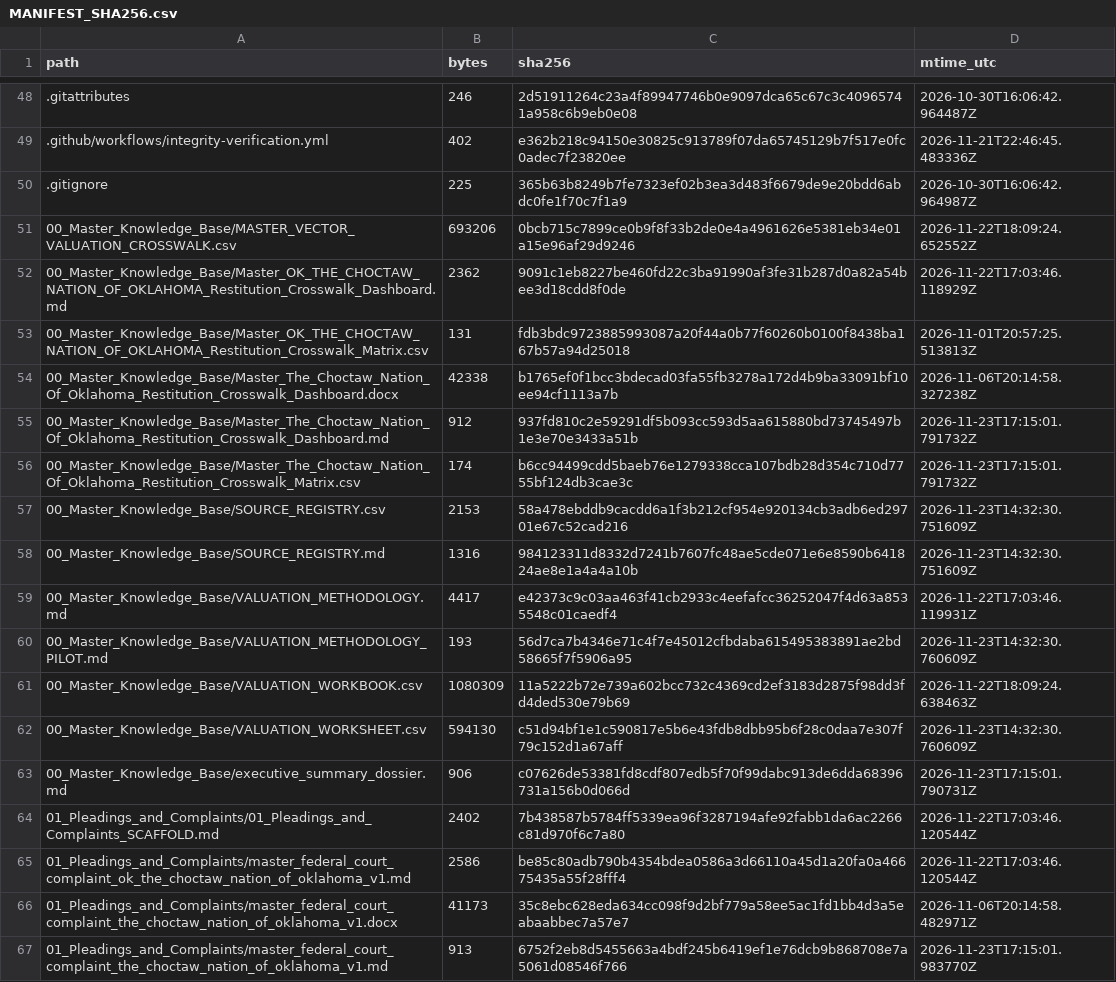
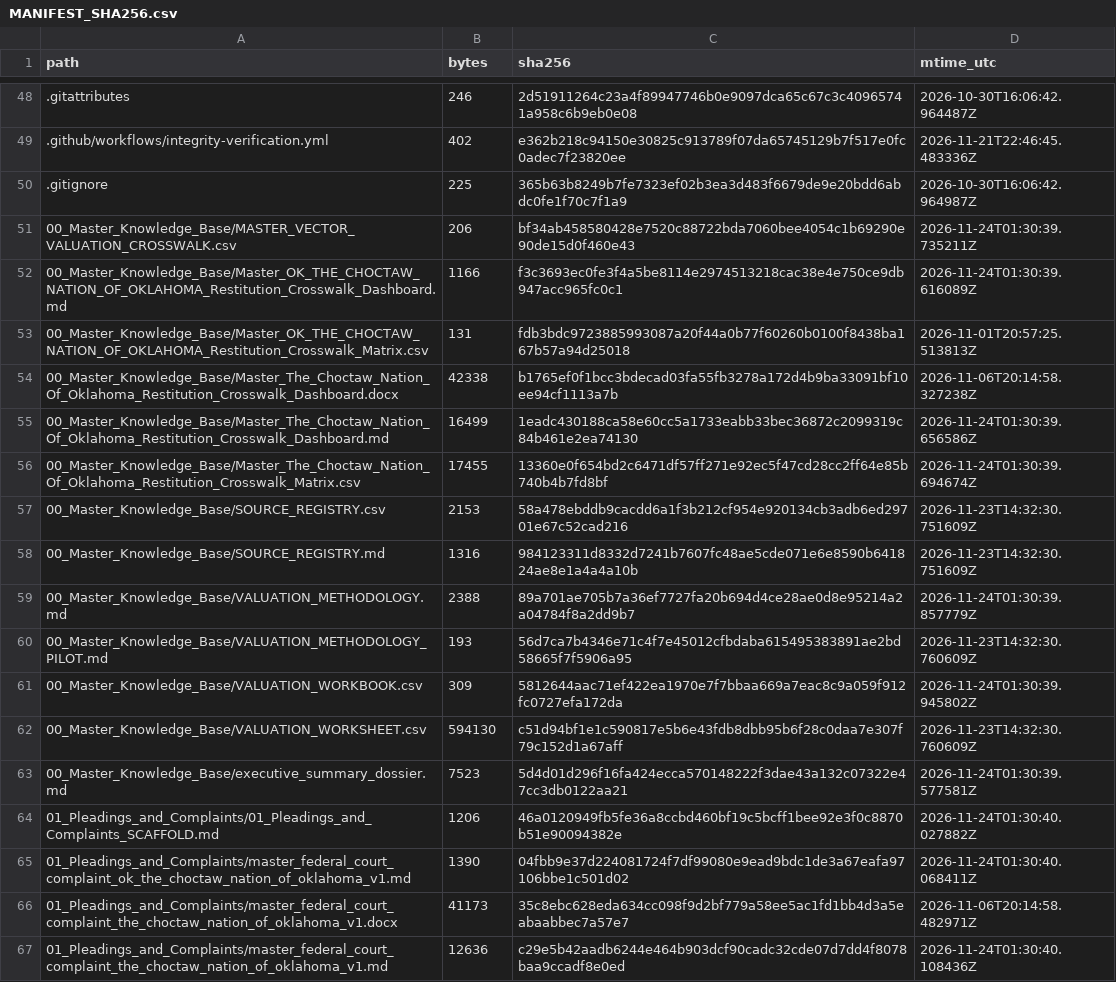
Before and after one commit to GlobalRestitutionAlliance/turtle-island-us-ok-the-choctaw-nation-of-oklahoma-master-litigation, a CSV file: 99_Archives_and_Manifests/MANIFEST_SHA256.csv, drawn as a sheet; only a part is shown, gaps mark what is left out; the diff covers the shown part only.

```diff
--- a/99_Archives_and_Manifests/MANIFEST_SHA256.csv
+++ b/99_Archives_and_Manifests/MANIFEST_SHA256.csv
@@ -50,18 +50,18 @@ path,bytes,sha256,mtime_utc
 .gitignore,225,365b63b8249b7fe7323ef02b3ea3d483f6679de9e20bdd6abdc0fe1f70c7f1a9,2026-10-30T16:06:42.964987Z
-00_Master_Knowledge_Base/MASTER_VECTOR_VALUATION_CROSSWALK.csv,693206,0bcb715c7899ce0b9f8f33b2de0e4a4961626e5381eb34e01a15e96af29d9246,2026-11-22T18:09:24.652552Z
-00_Master_Knowledge_Base/Master_OK_THE_CHOCTAW_NATION_OF_OKLAHOMA_Restitution_Crosswalk_Dashboard.md,2362,9091c1eb8227be460fd22c3ba91990af3fe31b287d0a82a54bee3d18cdd8f0de,2026-11-22T17:03:46.118929Z
+00_Master_Knowledge_Base/MASTER_VECTOR_VALUATION_CROSSWALK.csv,206,bf34ab458580428e7520c88722bda7060bee4054c1b69290e90de15d0f460e43,2026-11-24T01:30:39.735211Z
+00_Master_Knowledge_Base/Master_OK_THE_CHOCTAW_NATION_OF_OKLAHOMA_Restitution_Crosswalk_Dashboard.md,1166,f3c3693ec0fe3f4a5be8114e2974513218cac38e4e750ce9db947acc965fc0c1,2026-11-24T01:30:39.616089Z
 00_Master_Knowledge_Base/Master_OK_THE_CHOCTAW_NATION_OF_OKLAHOMA_Restitution_Crosswalk_Matrix.csv,131,fdb3bdc9723885993087a20f44a0b77f60260b0100f8438ba167b57a94d25018,2026-11-01T20:57:25.513813Z
 00_Master_Knowledge_Base/Master_The_Choctaw_Nation_Of_Oklahoma_Restitution_Crosswalk_Dashboard.docx,42338,b1765ef0f1bcc3bdecad03fa55fb3278a172d4b9ba33091bf10ee94cf1113a7b,2026-11-06T20:14:58.327238Z
-00_Master_Knowledge_Base/Master_The_Choctaw_Nation_Of_Oklahoma_Restitution_Crosswalk_Dashboard.md,912,937fd810c2e59291df5b093cc593d5aa615880bd73745497b1e3e70e3433a51b,2026-11-23T17:15:01.791732Z
-00_Master_Knowledge_Base/Master_The_Choctaw_Nation_Of_Oklahoma_Restitution_Crosswalk_Matrix.csv,174,b6cc94499cdd5baeb76e1279338cca107bdb28d354c710d7755bf124db3cae3c,2026-11-23T17:15:01.791732Z
+00_Master_Knowledge_Base/Master_The_Choctaw_Nation_Of_Oklahoma_Restitution_Crosswalk_Dashboard.md,16499,1eadc430188ca58e60cc5a1733eabb33bec36872c2099319c84b461e2ea74130,2026-11-24T01:30:39.656586Z
+00_Master_Knowledge_Base/Master_The_Choctaw_Nation_Of_Oklahoma_Restitution_Crosswalk_Matrix.csv,17455,13360e0f654bd2c6471df57ff271e92ec5f47cd28cc2ff64e85b740b4b7fd8bf,2026-11-24T01:30:39.694674Z
 00_Master_Knowledge_Base/SOURCE_REGISTRY.csv,2153,58a478ebddb9cacdd6a1f3b212cf954e920134cb3adb6ed29701e67c52cad216,2026-11-23T14:32:30.751609Z
 00_Master_Knowledge_Base/SOURCE_REGISTRY.md,1316,984123311d8332d7241b7607fc48ae5cde071e6e8590b641824ae8e1a4a4a10b,2026-11-23T14:32:30.751609Z
-00_Master_Knowledge_Base/VALUATION_METHODOLOGY.md,4417,e42373c9c03aa463f41cb2933c4eefafcc36252047f4d63a8535548c01caedf4,2026-11-22T17:03:46.119931Z
+00_Master_Knowledge_Base/VALUATION_METHODOLOGY.md,2388,89a701ae705b7a36ef7727fa20b694d4ce28ae0d8e95214a2a04784f8a2dd9b7,2026-11-24T01:30:39.857779Z
 00_Master_Knowledge_Base/VALUATION_METHODOLOGY_PILOT.md,193,56d7ca7b4346e71c4f7e45012cfbdaba615495383891ae2bd58665f7f5906a95,2026-11-23T14:32:30.760609Z
-00_Master_Knowledge_Base/VALUATION_WORKBOOK.csv,1080309,11a5222b72e739a602bcc732c4369cd2ef3183d2875f98dd3fd4ded530e79b69,2026-11-22T18:09:24.638463Z
+00_Master_Knowledge_Base/VALUATION_WORKBOOK.csv,309,5812644aac71ef422ea1970e7f7bbaa669a7eac8c9a059f912fc0727efa172da,2026-11-24T01:30:39.945802Z
 00_Master_Knowledge_Base/VALUATION_WORKSHEET.csv,594130,c51d94bf1e1c590817e5b6e43fdb8dbb95b6f28c0daa7e307f79c152d1a67aff,2026-11-23T14:32:30.760609Z
-00_Master_Knowledge_Base/executive_summary_dossier.md,906,c07626de53381fd8cdf807edb5f70f99dabc913de6dda68396731a156b0d066d,2026-11-23T17:15:01.790731Z
-01_Pleadings_and_Complaints/01_Pleadings_and_Complaints_SCAFFOLD.md,2402,7b438587b5784ff5339ea96f3287194afe92fabb1da6ac2266c81d970f6c7a80,2026-11-22T17:03:46.120544Z
-01_Pleadings_and_Complaints/master_federal_court_complaint_ok_the_choctaw_nation_of_oklahoma_v1.md,2586,be85c80adb790b4354bdea0586a3d66110a45d1a20fa0a46675435a55f28fff4,2026-11-22T17:03:46.120544Z
+00_Master_Knowledge_Base/executive_summary_dossier.md,7523,5d4d01d296f16fa424ecca570148222f3dae43a132c07322e47cc3db0122aa21,2026-11-24T01:30:39.577581Z
+01_Pleadings_and_Complaints/01_Pleadings_and_Complaints_SCAFFOLD.md,1206,46a0120949fb5fe36a8ccbd460bf19c5bcff1bee92e3f0c8870b51e90094382e,2026-11-24T01:30:40.027882Z
+01_Pleadings_and_Complaints/master_federal_court_complaint_ok_the_choctaw_nation_of_oklahoma_v1.md,1390,04fbb9e37d224081724f7df99080e9ead9bdc1de3a67eafa97106bbe1c501d02,2026-11-24T01:30:40.068411Z
 01_Pleadings_and_Complaints/master_federal_court_complaint_the_choctaw_nation_of_oklahoma_v1.docx,41173,35c8ebc628eda634cc098f9d2bf779a58ee5ac1fd1bb4d3a5eabaabbec7a57e7,2026-11-06T20:14:58.482971Z
-01_Pleadings_and_Complaints/master_federal_court_complaint_the_choctaw_nation_of_oklahoma_v1.md,913,6752f2eb8d5455663a4bdf245b6419ef1e76dcb9b868708e7a5061d08546f766,2026-11-23T17:15:01.983770Z
+01_Pleadings_and_Complaints/master_federal_court_complaint_the_choctaw_nation_of_oklahoma_v1.md,12636,c29e5b42aadb6244e464b903dcf90cadc32cde07d7dd4f8078baa9ccadf8e0ed,2026-11-24T01:30:40.108436Z
```
Also changed, not shown: 86 edited cells elsewhere in this file, 39 other files.
